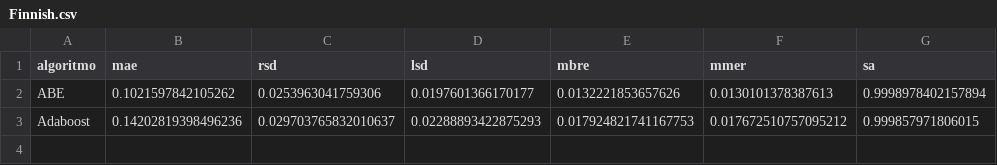
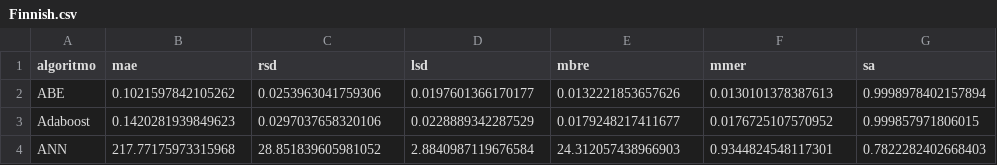
Before and after one commit to albertofernandezs/machine-learning, a CSV file: actualizacion/Finnish.csv, drawn as a sheet.

Commit message:
Guardado de resultados

```diff
--- a/actualizacion/Finnish.csv
+++ b/actualizacion/Finnish.csv
@@ -2,2 +2,3 @@ algoritmo,mae,rsd,lsd,mbre,mmer,sa
 ABE,0.1021597842105262,0.0253963041759306,0.0197601366170177,0.0132221853657626,0.0130101378387613,0.9998978402157894
-Adaboost,0.14202819398496236,0.029703765832010637,0.02288893422875293,0.017924821741167753,0.017672510757095212,0.999857971806015
+Adaboost,0.1420281939849623,0.0297037658320106,0.0228889342287529,0.0179248217411677,0.0176725107570952,0.999857971806015
+ANN,217.77175973315968,28.851839605981052,2.8840987119676584,24.312057438966903,0.9344824548117301,0.7822282402668403
```
